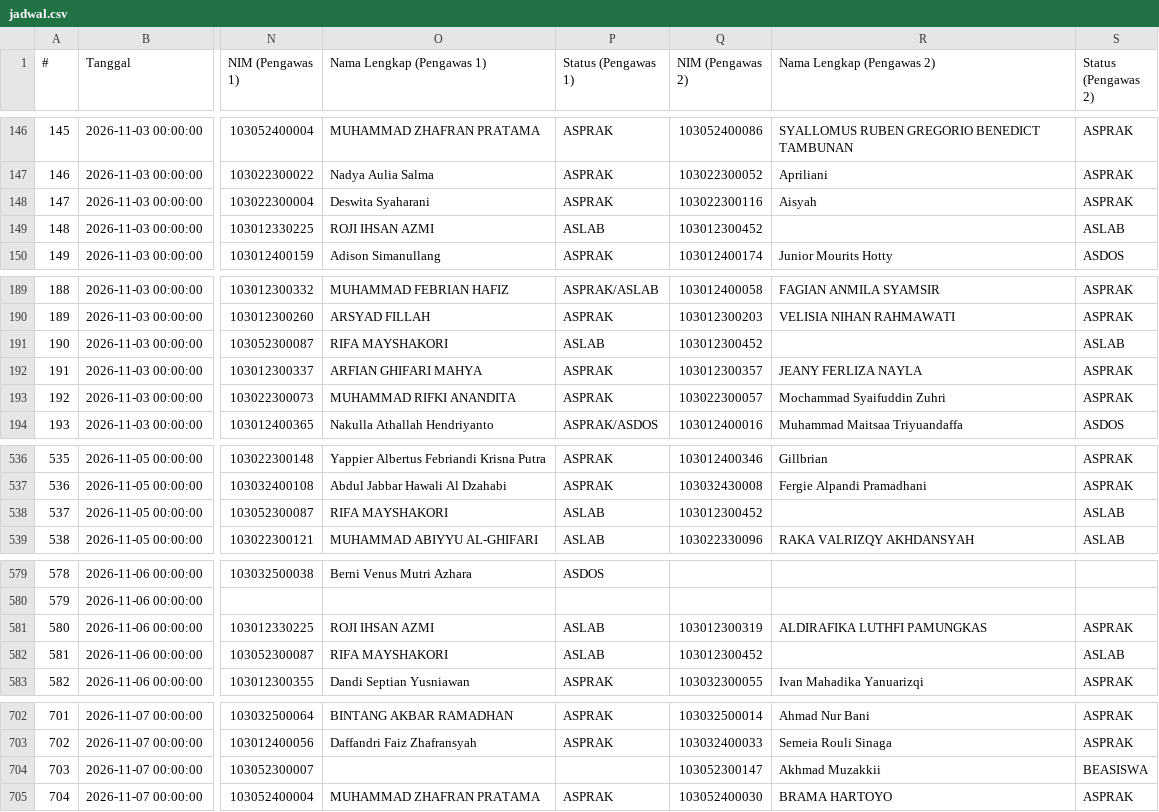
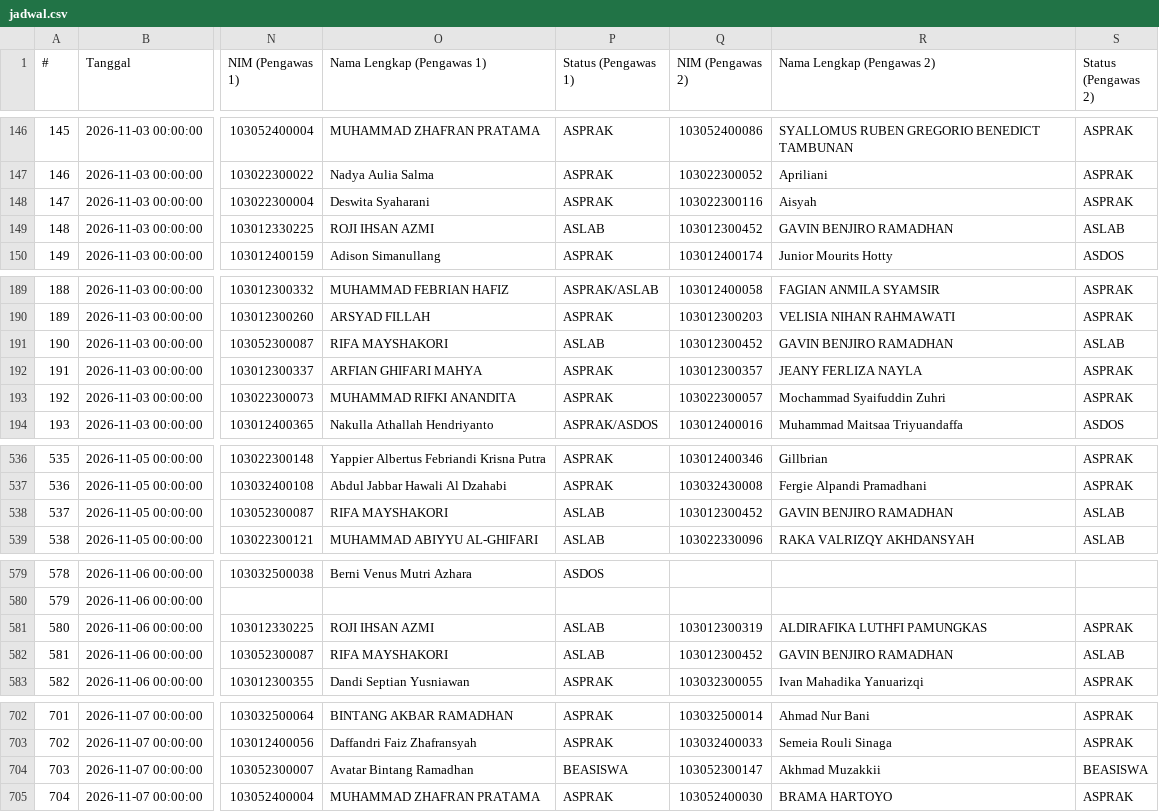
Before and after one commit to Fall-Llihc/Visualisasi-Jadwal-Pengawas, a CSV file: data/jadwal.csv, drawn as a sheet; only a part is shown, gaps mark what is left out; the diff covers the shown part only; the diff names each change by its address in the sheet, - before the commit and + after, or states it on an @@ line.

```diff
--- a/data/jadwal.csv
+++ b/data/jadwal.csv
-R149 (Nama Lengkap (Pengawas 2)): (empty)
+R149 (Nama Lengkap (Pengawas 2)): GAVIN BENJIRO RAMADHAN
-R191 (Nama Lengkap (Pengawas 2)): (empty)
+R191 (Nama Lengkap (Pengawas 2)): GAVIN BENJIRO RAMADHAN
-R538 (Nama Lengkap (Pengawas 2)): (empty)
+R538 (Nama Lengkap (Pengawas 2)): GAVIN BENJIRO RAMADHAN
-R582 (Nama Lengkap (Pengawas 2)): (empty)
+R582 (Nama Lengkap (Pengawas 2)): GAVIN BENJIRO RAMADHAN
-O704 (Nama Lengkap (Pengawas 1)): (empty)
+O704 (Nama Lengkap (Pengawas 1)): Avatar Bintang Ramadhan
-P704 (Status (Pengawas 1)): (empty)
+P704 (Status (Pengawas 1)): BEASISWA
```
Also changed, not shown: 44 edited cells elsewhere in this file, 1 other file.
